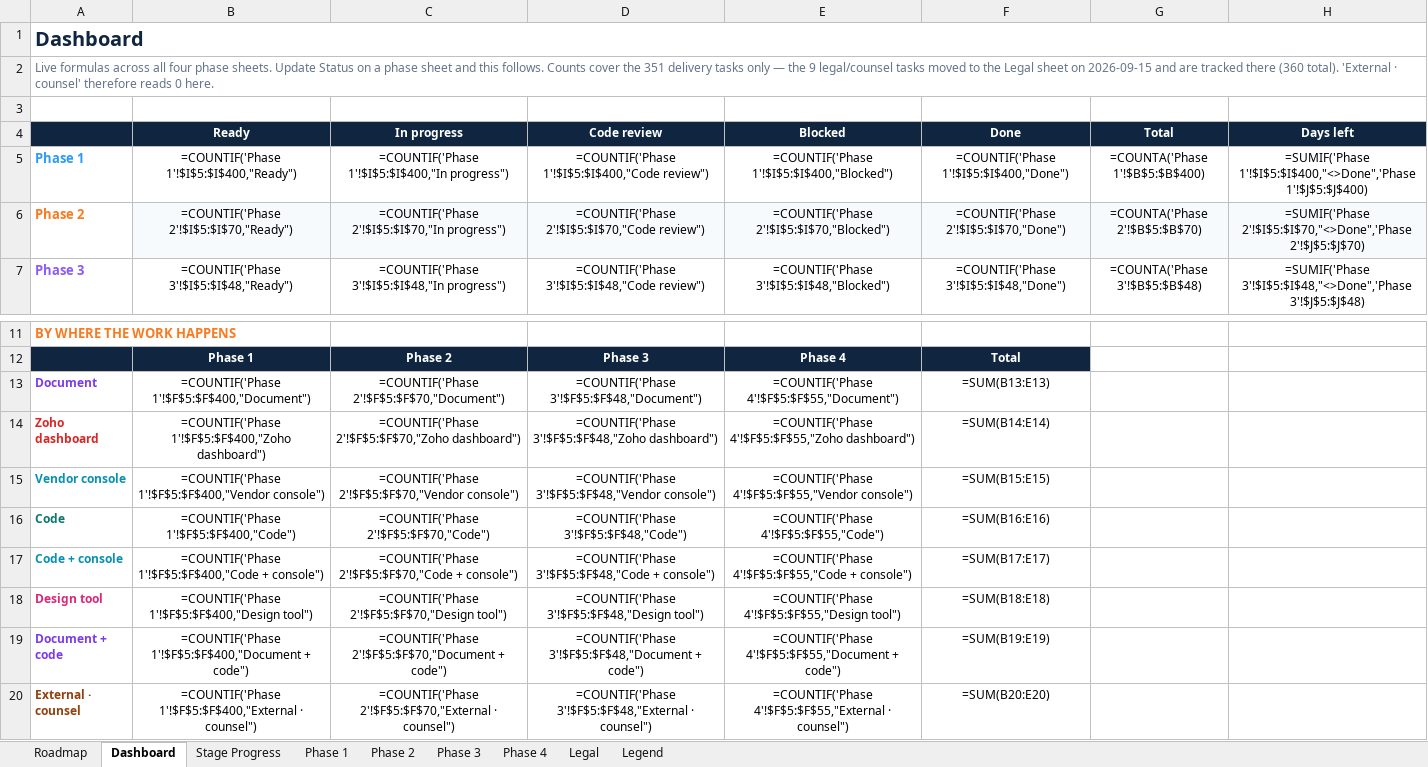
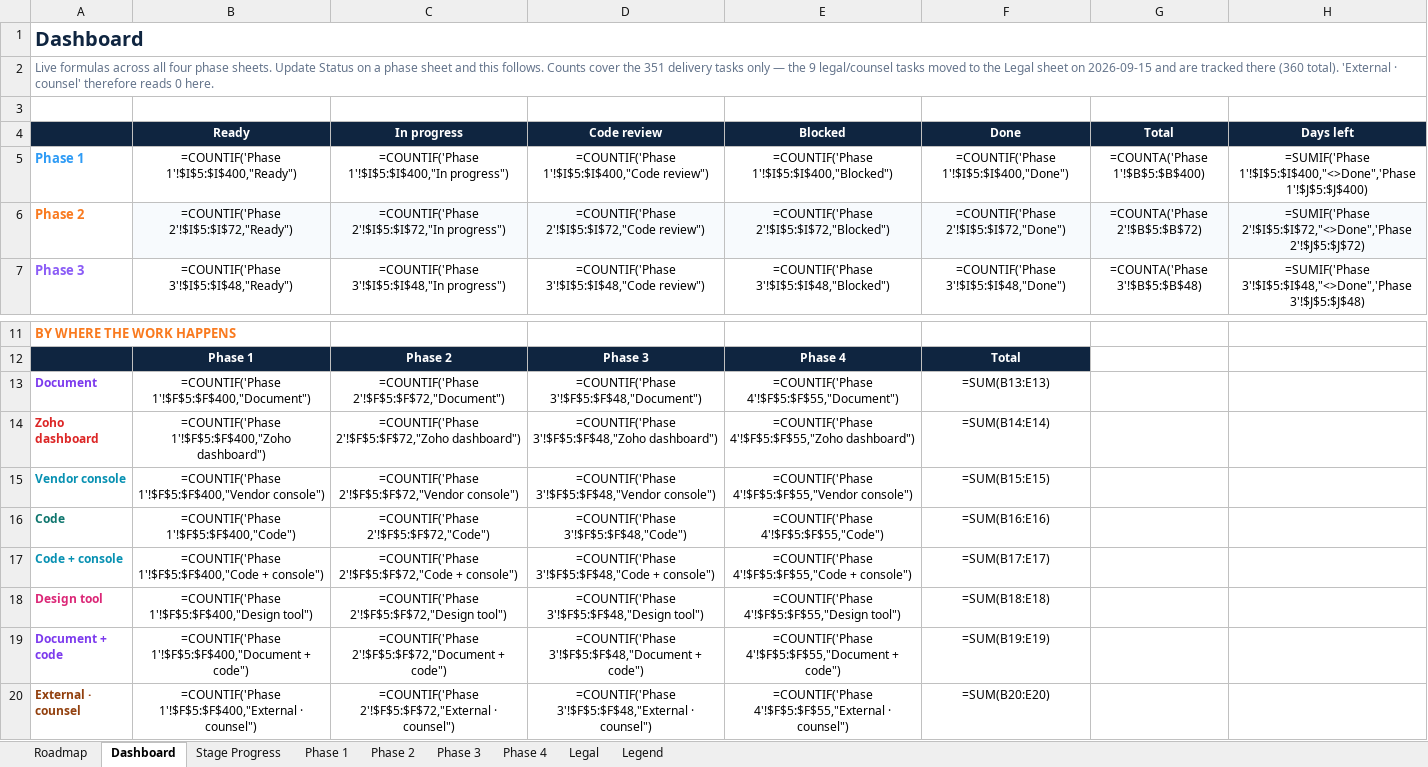
Before and after one commit to BTG-Sports/sponsorX_dev, an Excel workbook: Claude outputs/SponsorX-Full-Programme-Task-Board.xlsx, sheet Dashboard, drawn as a sheet; only a part is shown, gaps mark what is left out; values as stored, in another font and other column widths than the file's, no borders; formulas without a stored value are shown as written; the diff names each change by its address in the sheet, - before the commit and + after, or states it on an @@ line.

```diff
--- a/Claude outputs/SponsorX-Full-Programme-Task-Board.xlsx (sheet Dashboard)
+++ b/Claude outputs/SponsorX-Full-Programme-Task-Board.xlsx (sheet Dashboard)
-B6 (Ready): =COUNTIF('Phase 2'!$I$5:$I$70,"Ready")
+B6 (Ready): =COUNTIF('Phase 2'!$I$5:$I$72,"Ready")
-C6 (In progress): =COUNTIF('Phase 2'!$I$5:$I$70,"In progress")
+C6 (In progress): =COUNTIF('Phase 2'!$I$5:$I$72,"In progress")
-D6 (Code review): =COUNTIF('Phase 2'!$I$5:$I$70,"Code review")
+D6 (Code review): =COUNTIF('Phase 2'!$I$5:$I$72,"Code review")
-E6 (Blocked): =COUNTIF('Phase 2'!$I$5:$I$70,"Blocked")
+E6 (Blocked): =COUNTIF('Phase 2'!$I$5:$I$72,"Blocked")
-F6 (Done): =COUNTIF('Phase 2'!$I$5:$I$70,"Done")
+F6 (Done): =COUNTIF('Phase 2'!$I$5:$I$72,"Done")
-G6 (Total): =COUNTA('Phase 2'!$B$5:$B$70)
+G6 (Total): =COUNTA('Phase 2'!$B$5:$B$72)
-H6 (Days left): =SUMIF('Phase 2'!$I$5:$I$70,"<>Done",'Phase 2'!$J$5:$J$70)
+H6 (Days left): =SUMIF('Phase 2'!$I$5:$I$72,"<>Done",'Phase 2'!$J$5:$J$72)
-C13 (In progress): =COUNTIF('Phase 2'!$F$5:$F$70,"Document")
+C13 (In progress): =COUNTIF('Phase 2'!$F$5:$F$72,"Document")
-C14 (In progress): =COUNTIF('Phase 2'!$F$5:$F$70,"Zoho dashboard")
+C14 (In progress): =COUNTIF('Phase 2'!$F$5:$F$72,"Zoho dashboard")
-C15 (In progress): =COUNTIF('Phase 2'!$F$5:$F$70,"Vendor console")
+C15 (In progress): =COUNTIF('Phase 2'!$F$5:$F$72,"Vendor console")
-C16 (In progress): =COUNTIF('Phase 2'!$F$5:$F$70,"Code")
+C16 (In progress): =COUNTIF('Phase 2'!$F$5:$F$72,"Code")
-C17 (In progress): =COUNTIF('Phase 2'!$F$5:$F$70,"Code + console")
+C17 (In progress): =COUNTIF('Phase 2'!$F$5:$F$72,"Code + console")
-C18 (In progress): =COUNTIF('Phase 2'!$F$5:$F$70,"Design tool")
+C18 (In progress): =COUNTIF('Phase 2'!$F$5:$F$72,"Design tool")
-C19 (In progress): =COUNTIF('Phase 2'!$F$5:$F$70,"Document + code")
+C19 (In progress): =COUNTIF('Phase 2'!$F$5:$F$72,"Document + code")
-C20 (In progress): =COUNTIF('Phase 2'!$F$5:$F$70,"External · counsel")
+C20 (In progress): =COUNTIF('Phase 2'!$F$5:$F$72,"External · counsel")
```
Also changed, not shown: sheet Phase 2, 6 other files.
